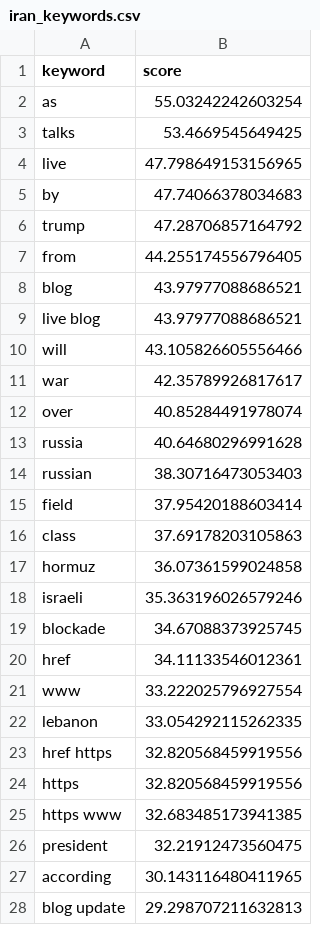
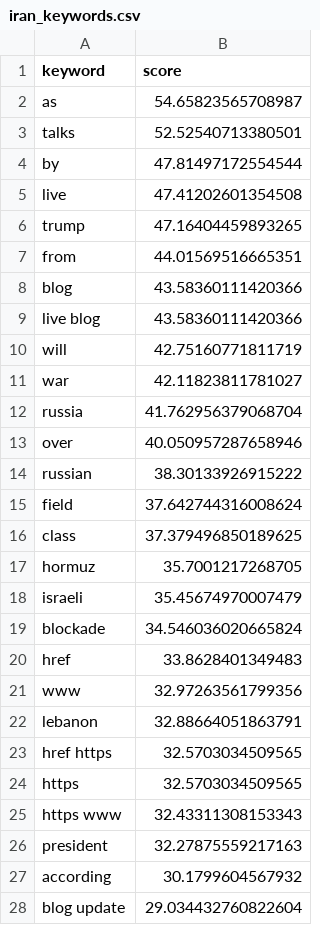
Before and after one commit to mcasrom/iran-osint-monitor, a CSV file: data/processed/iran_keywords.csv, drawn as a sheet; only a part is shown; the diff covers the shown part only.

```diff
--- a/data/processed/iran_keywords.csv
+++ b/data/processed/iran_keywords.csv
@@ -1,28 +1,28 @@
 keyword,score
-as,55.03242242603254
-talks,53.4669545649425
-live,47.798649153156965
-by,47.74066378034683
-trump,47.28706857164792
-from,44.255174556796405
-blog,43.97977088686521
-live blog,43.97977088686521
-will,43.105826605556466
-war,42.35789926817617
-over,40.85284491978074
-russia,40.64680296991628
-russian,38.30716473053403
-field,37.95420188603414
-class,37.69178203105863
-hormuz,36.07361599024858
-israeli,35.363196026579246
-blockade,34.67088373925745
-href,34.11133546012361
-www,33.222025796927554
-lebanon,33.054292115262335
-href https,32.820568459919556
-https,32.820568459919556
-https www,32.683485173941385
-president,32.21912473560475
-according,30.143116480411965
-blog update,29.298707211632813
+as,54.65823565708987
+talks,52.52540713380501
+by,47.81497172554544
+live,47.41202601354508
+trump,47.16404459893265
+from,44.01569516665351
+blog,43.58360111420366
+live blog,43.58360111420366
+will,42.75160771811719
+war,42.11823811781027
+russia,41.762956379068704
+over,40.050957287658946
+russian,38.30133926915222
+field,37.642744316008624
+class,37.379496850189625
+hormuz,35.7001217268705
+israeli,35.45674970007479
+blockade,34.546036020665824
+href,33.8628401349483
+www,32.97263561799356
+lebanon,32.88664051863791
+href https,32.5703034509565
+https,32.5703034509565
+https www,32.43311308153343
+president,32.27875559217163
+according,30.1799604567932
+blog update,29.034432760822604
```
Also changed, not shown: 1 added row, 1 removed row and 2 edited cells elsewhere in this file, data/processed/iran_energy.csv, data/processed/iran_narratives.csv, 8 other files.
